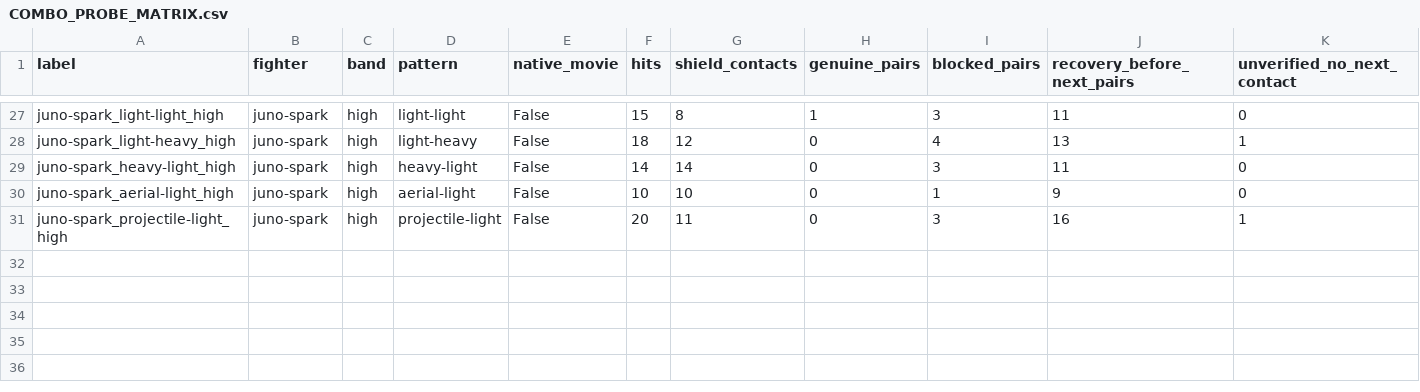
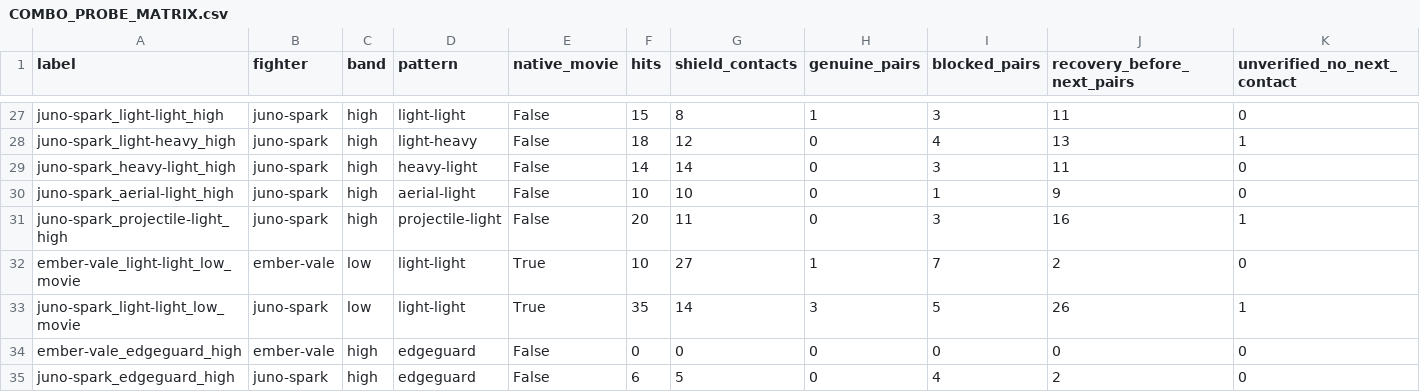
Before and after one commit to gunnchOS3k/anime-aggressors, a CSV file: artifacts/v1_closure/spectral_feedback/COMBO_PROBE_MATRIX.csv, drawn as a sheet; only a part is shown, gaps mark what is left out; rows hold the shown columns only; the diff names each change by its address in the sheet, - before the commit and + after, or states it on an @@ line.

Commit message:
docs(ani03): checkpoint validated source and exact continuation commands

```diff
--- a/artifacts/v1_closure/spectral_feedback/COMBO_PROBE_MATRIX.csv
+++ b/artifacts/v1_closure/spectral_feedback/COMBO_PROBE_MATRIX.csv
+row 32: ember-vale_light-light_low_movie | ember-vale | low | light-light | True | 10 | 27 | 1 | 7 | 2 | 0
+row 33: juno-spark_light-light_low_movie | juno-spark | low | light-light | True | 35 | 14 | 3 | 5 | 26 | 1
+row 34: ember-vale_edgeguard_high | ember-vale | high | edgeguard | False | 0 | 0 | 0 | 0 | 0 | 0
+row 35: juno-spark_edgeguard_high | juno-spark | high | edgeguard | False | 6 | 5 | 0 | 4 | 2 | 0
```
Also changed, not shown: 9 other files.
